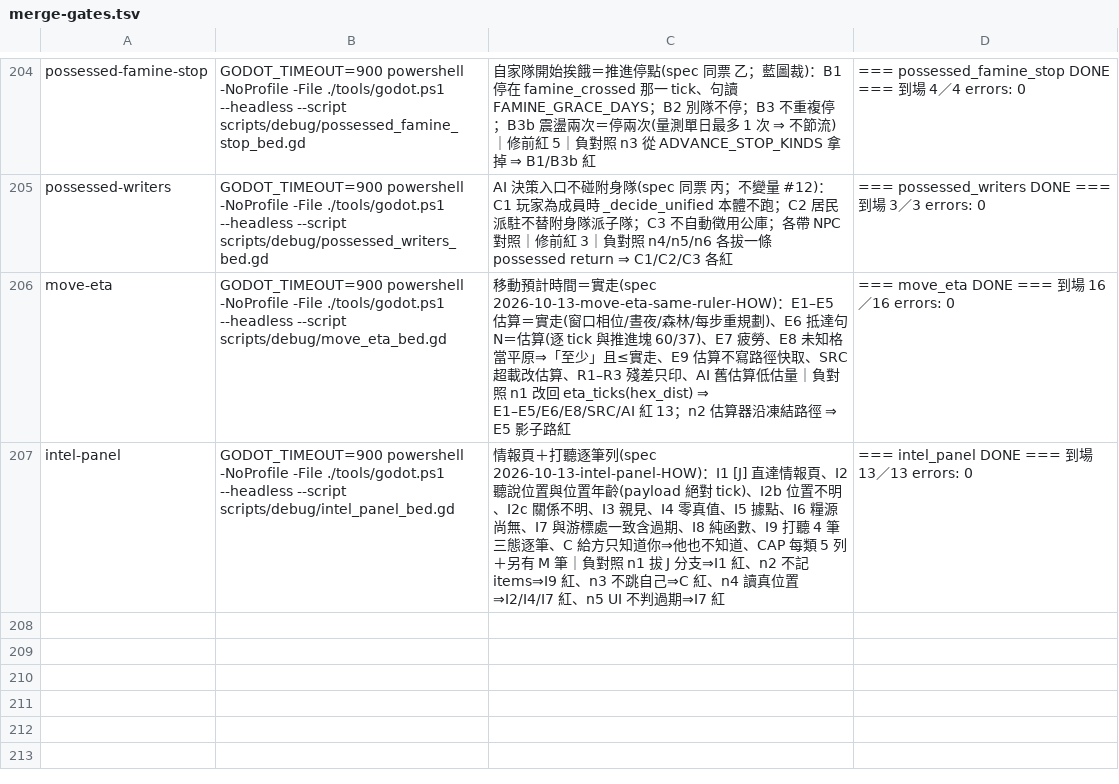
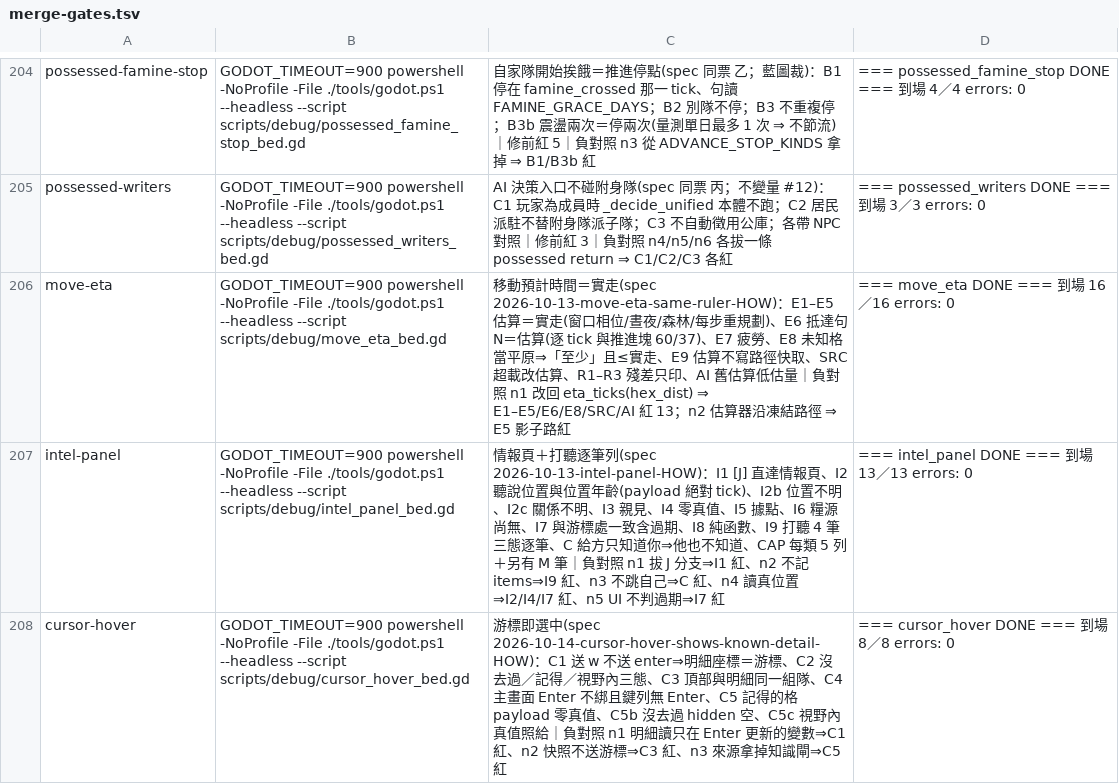
Before and after one commit to ivanlin630/demo, a TSV file: docs/process/merge-gates.tsv, drawn as a sheet; only a part is shown, gaps mark what is left out; the diff names each change by its address in the sheet, - before the commit and + after, or states it on an @@ line.

```diff
--- a/docs/process/merge-gates.tsv
+++ b/docs/process/merge-gates.tsv
+row 208: cursor-hover | GODOT_TIMEOUT=900 powershell -NoProfile -File ./tools/godot.ps1 --headless --script scripts/debug/cursor_hover_bed.gd | 游標即選中(spec 2026-10-14-cursor-hover-shows-known-detail-HOW)：C1 送 w 不送 enter⇒明細座標＝游標、C2 沒去過／記得／視野內三態、C3 頂部與明細同一組隊、C4 主畫面 Enter 不綁且鍵列無 Enter、C5 記得的格 payload 零真值、C5b 沒去過 hidden 空、C5c 視野內真值照給｜負對照 n1 明細讀只在 Enter 更新的變數⇒C1 紅、n2 快照不送游標⇒C3 紅、n3 來源拿掉知識閘⇒C5 紅 | === cursor_hover DONE === 到場 8／8 errors: 0
```
Also changed, not shown: 1 other file.
